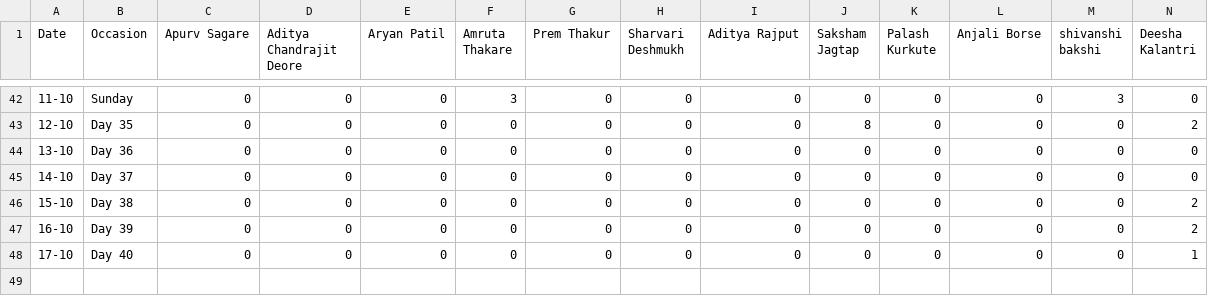
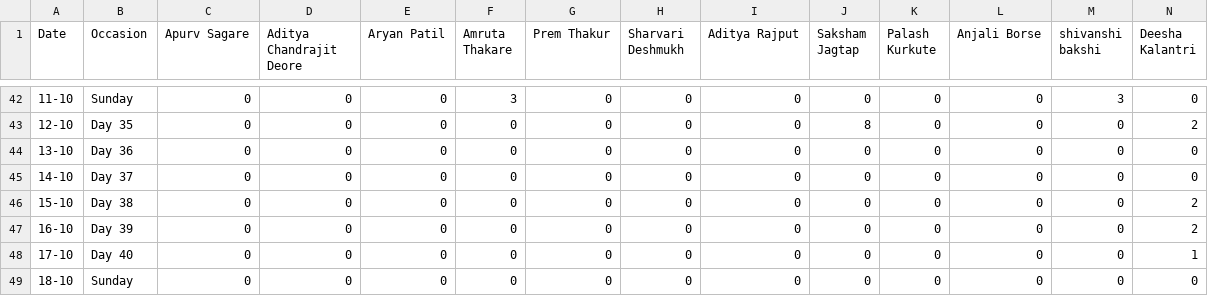
Before and after one commit to SanishDalvi/MLSC-Tier1-DSA-Tracker, a CSV file: daily_history.csv, drawn as a sheet; only a part is shown, gaps mark what is left out; rows hold the shown columns only; the diff names each change by its address in the sheet, - before the commit and + after, or states it on an @@ line.

```diff
--- a/daily_history.csv
+++ b/daily_history.csv
+row 49: 18-10 | Sunday | 0 | 0 | 0 | 0 | 0 | 0 | 0 | 0 | 0 | 0 | 0 | 0
```
Also changed, not shown: 1 other file.
